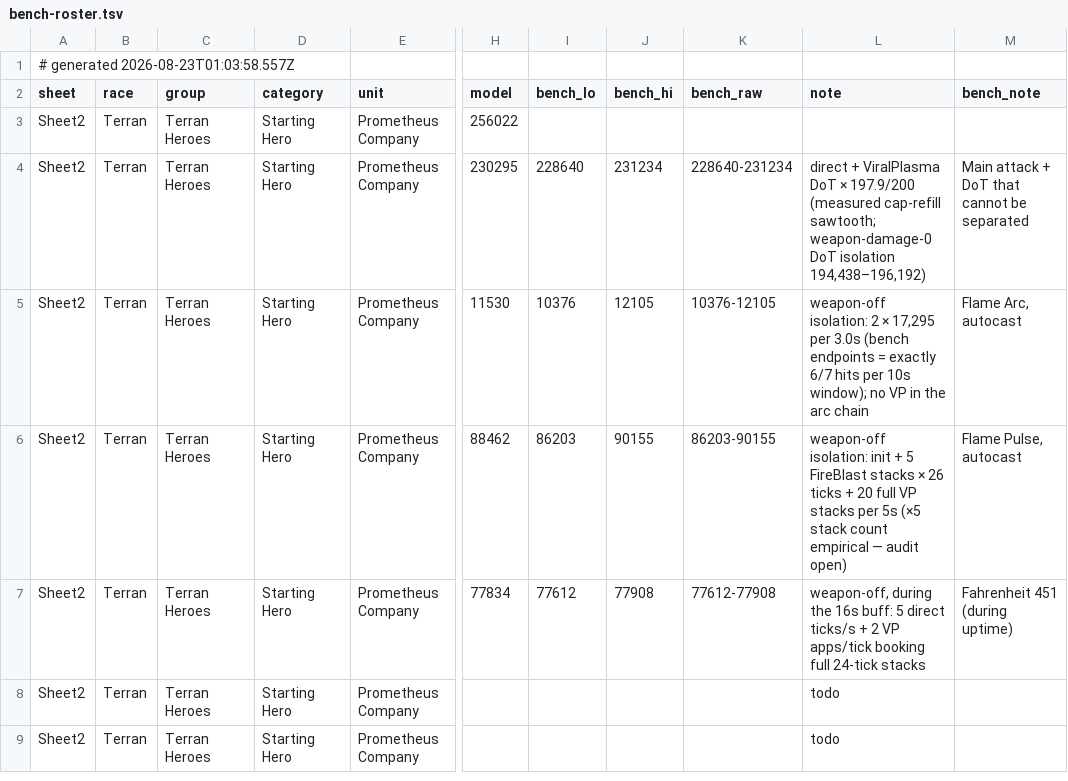
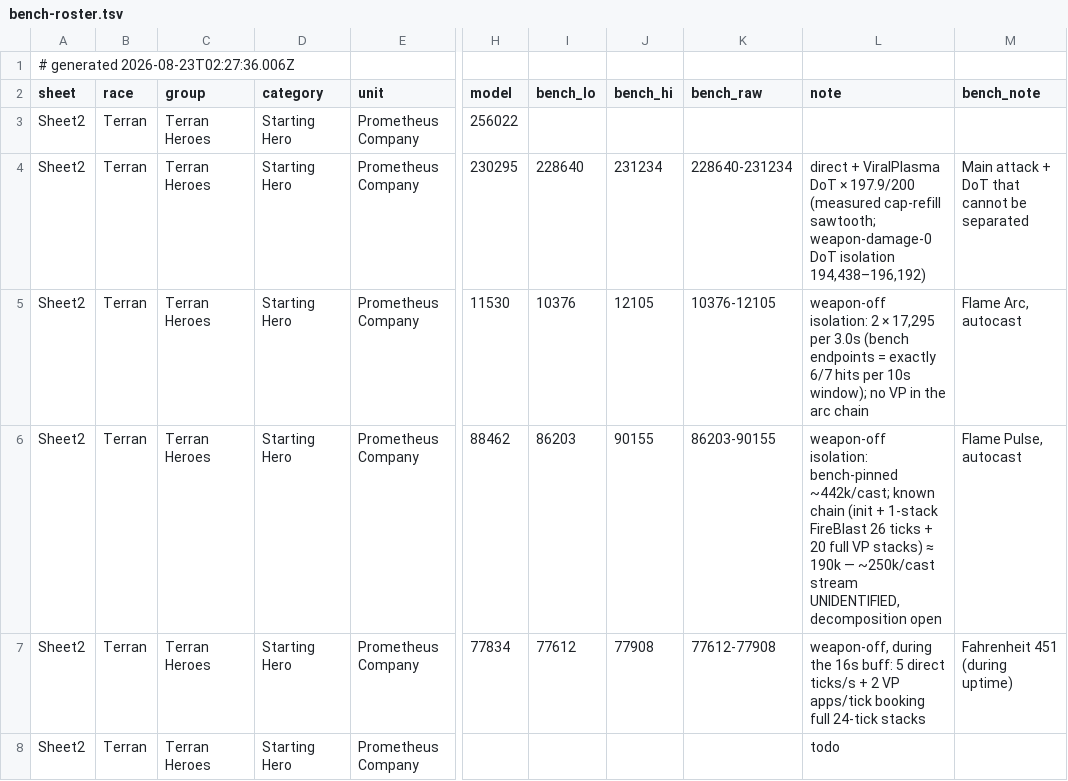
Before and after one commit to thedrusus/sfe5, a TSV file: site/data/bench-roster.tsv, drawn as a sheet; only a part is shown, gaps mark what is left out; the shorter side is filled out with more unchanged rows; the diff names each change by its address in the sheet, - before the commit and + after, or states it on an @@ line.

```diff
--- a/site/data/bench-roster.tsv
+++ b/site/data/bench-roster.tsv
-A1 (sheet): # generated 2026-08-23T01:03:58.557Z
+A1 (sheet): # generated 2026-08-23T02:27:36.006Z
-L6 (note): weapon-off isolation: init + 5 FireBlast stacks × 26 ticks + 20 full VP stacks per 5s (×5 stack count empirical — audit open)
+L6 (note): weapon-off isolation: bench-pinned ~442k/cast; known chain (init + 1-stack FireBlast 26 ticks + 20 full VP stacks) ≈ 190k — ~250k/cast stream UNIDENTIFIED, decomposition open
```
